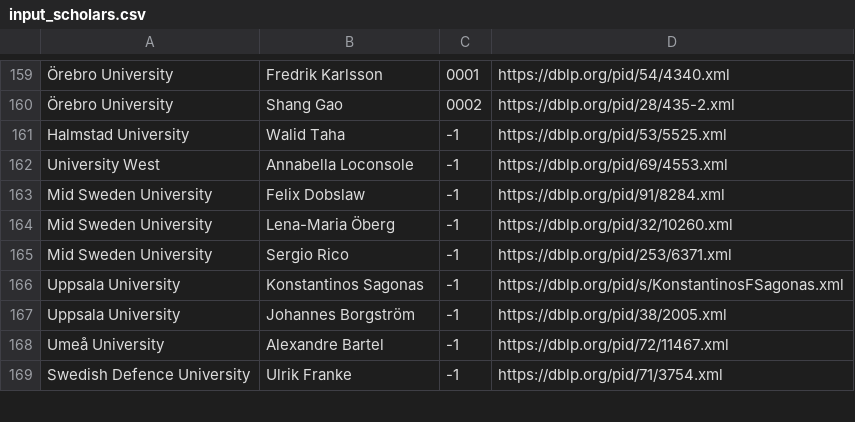
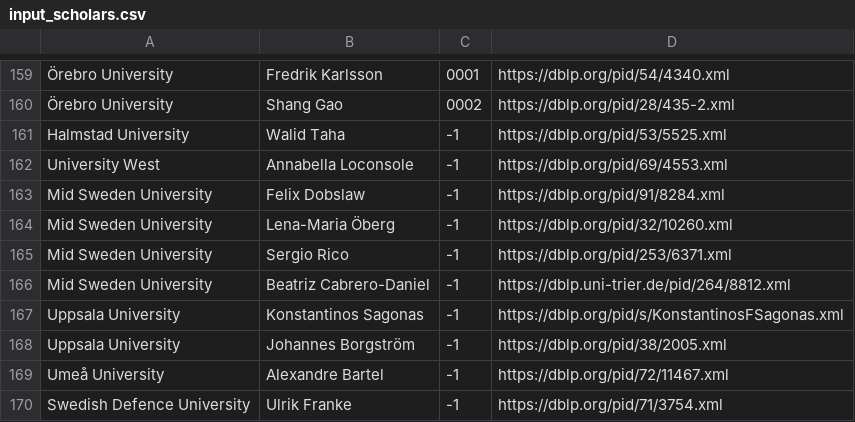
Before and after one commit to mrksbrg/SE-Achievements, a CSV file: input_scholars.csv, drawn as a sheet; only a part is shown, gaps mark what is left out.

Commit message:
Add Beatriz

```diff
--- a/input_scholars.csv
+++ b/input_scholars.csv
@@ -165,2 +165,3 @@ Mid Sweden University,Lena-Maria Öberg,-1,https://dblp.org/pid/32/10260.xml
 Mid Sweden University,Sergio Rico,-1,https://dblp.org/pid/253/6371.xml
+Mid Sweden University,Beatriz Cabrero-Daniel,-1,https://dblp.uni-trier.de/pid/264/8812.xml
 Uppsala University,Konstantinos Sagonas,-1,https://dblp.org/pid/s/KonstantinosFSagonas.xml
```
